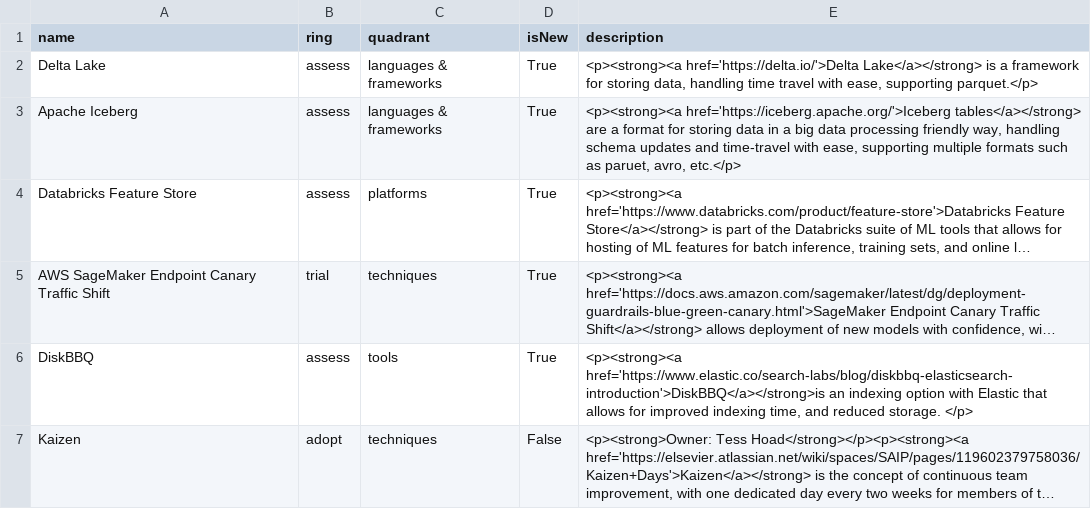
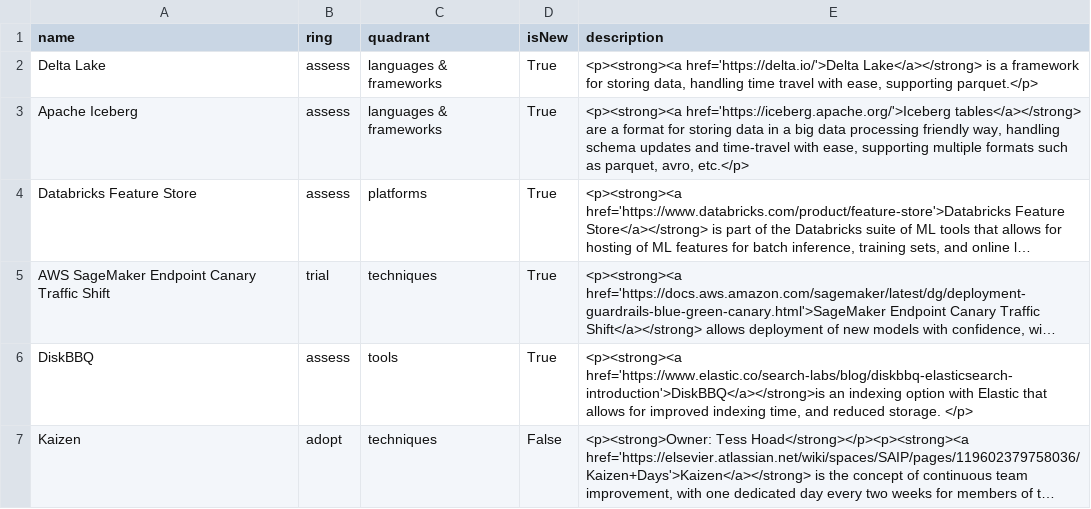
Before and after one commit to tessahoad/tessahoad.github.io, a CSV file: radar/radar.csv, drawn as a sheet; long unchanged cells end in …; the diff names each change by its address in the sheet, - before the commit and + after, or states it on an @@ line.

Commit message:
fix: Thoughtworks radar spelling

```diff
--- a/radar/radar.csv
+++ b/radar/radar.csv
-E3 (description): …such as paruet, avro, etc.</p>
+E3 (description): …such as parquet, avro, etc.</p>
```
